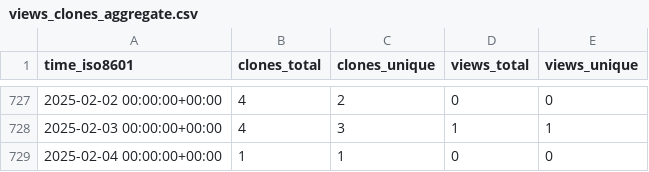
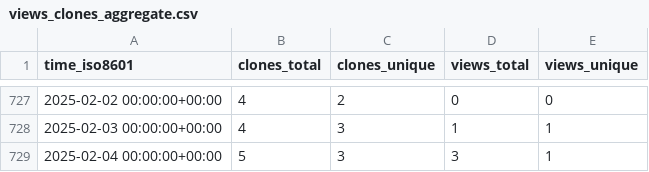
Before and after one commit to jongpie/ApexUUID, a CSV file: jongpie/ApexUUID/ghrs-data/views_clones_aggregate.csv, drawn as a sheet; only a part is shown, gaps mark what is left out.

```diff
--- a/jongpie/ApexUUID/ghrs-data/views_clones_aggregate.csv
+++ b/jongpie/ApexUUID/ghrs-data/views_clones_aggregate.csv
@@ -728,2 +728,2 @@ time_iso8601,clones_total,clones_unique,views_total,views_unique
 2025-02-03 00:00:00+00:00,4,3,1,1
-2025-02-04 00:00:00+00:00,1,1,0,0
+2025-02-04 00:00:00+00:00,5,3,3,1
```
Also changed, not shown: 1 other file.
